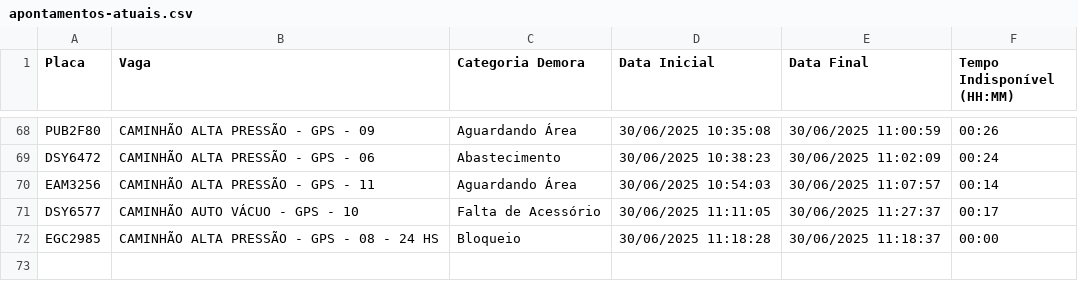
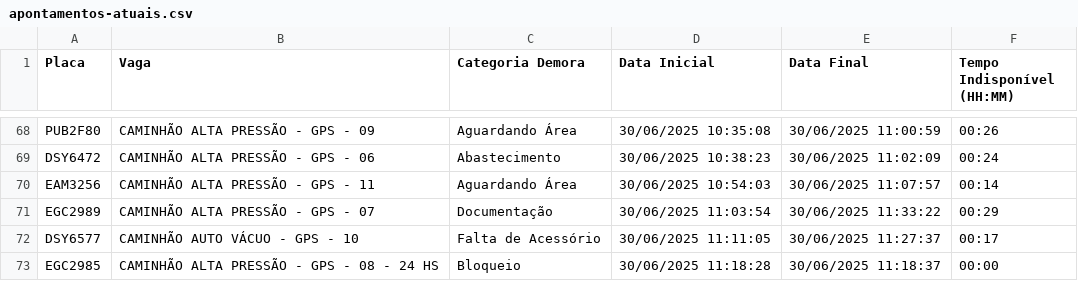
Before and after one commit to GrupoGps-Mecanizada/Apontamento-Dos-Tablets, a CSV file: data/apontamentos-atuais.csv, drawn as a sheet; only a part is shown, gaps mark what is left out; the diff names each change by its address in the sheet, - before the commit and + after, or states it on an @@ line.

Commit message:
🔄 Auto-refresh 34: 30/06/2025, 11:37:57

```diff
--- a/data/apontamentos-atuais.csv
+++ b/data/apontamentos-atuais.csv
+row 71: EGC2989 | CAMINHÃO ALTA PRESSÃO - GPS - 07 | Documentação | 30/06/2025 11:03:54 | 30/06/2025 11:33:22 | 00:29
```
